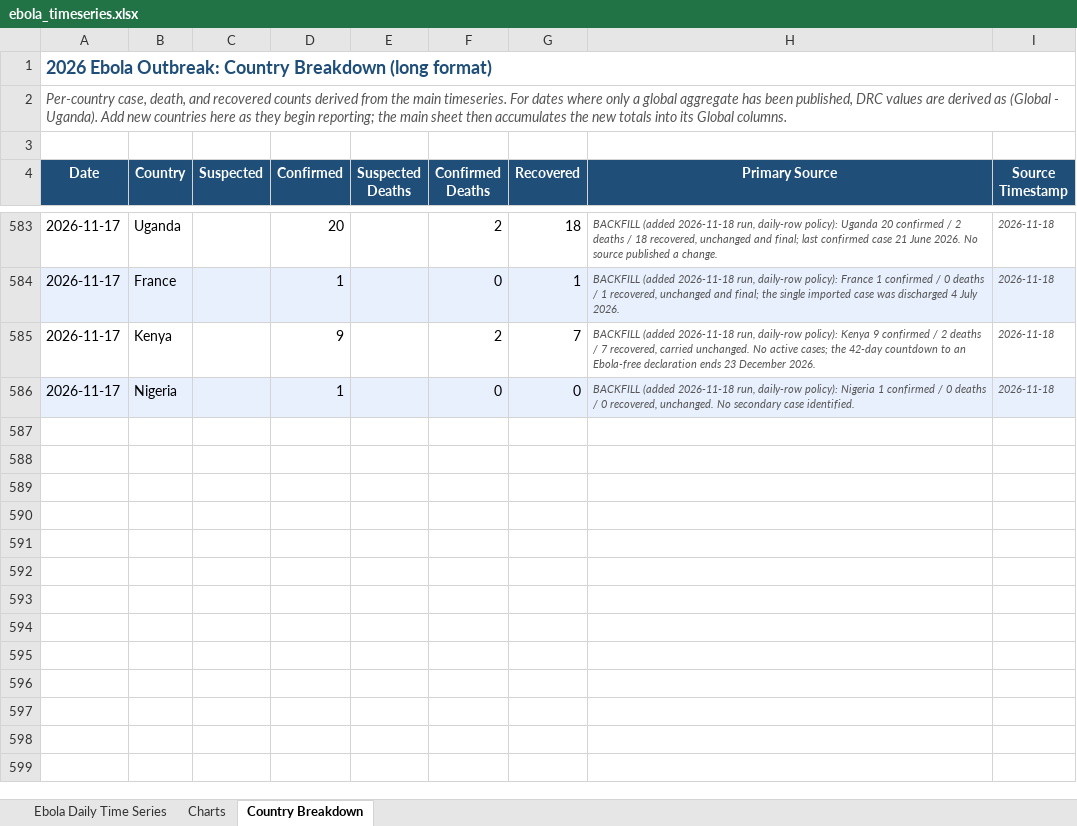
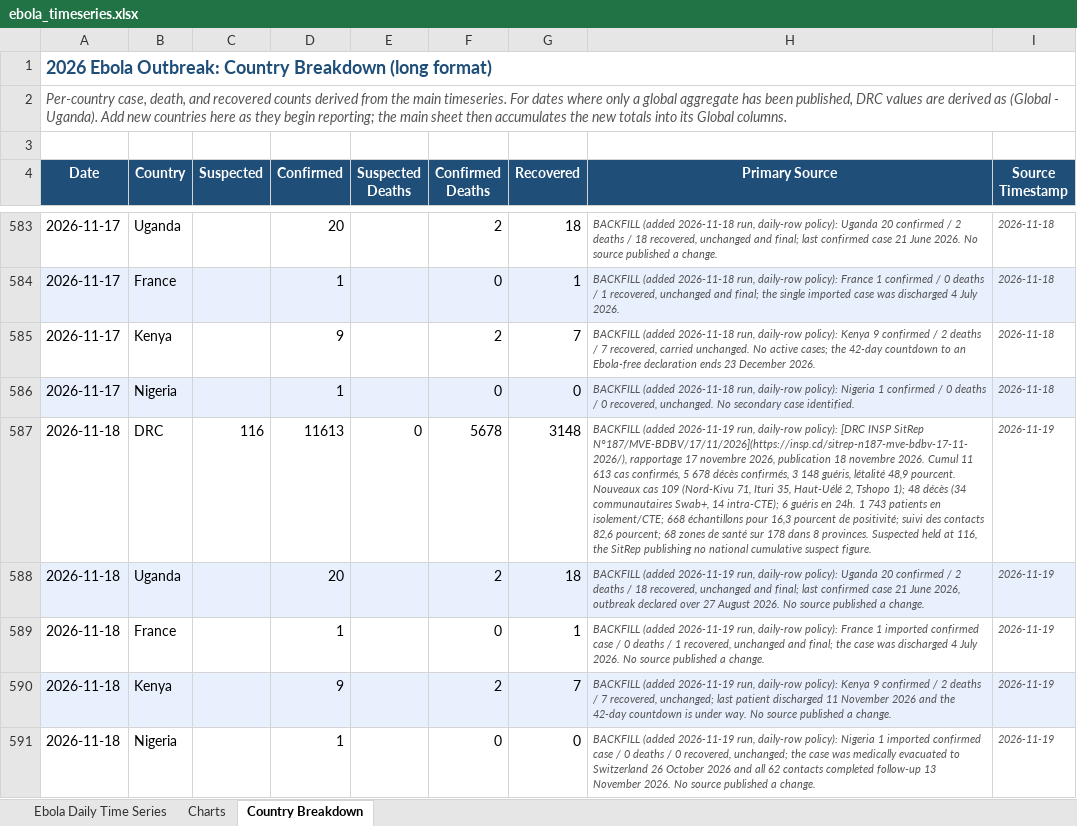
Before and after one commit to webbegole/ebola-bundibugyo-tracker-2026, an Excel workbook: outputs/ebola_timeseries.xlsx, sheet Country Breakdown, drawn as a sheet; only a part is shown, gaps mark what is left out; values as stored, in another font and other column widths than the file's, no borders; the diff names each change by its address in the sheet, - before the commit and + after, or states it on an @@ line.

Commit message:
Daily update 2026-11-19: backfill 11-18 from INSP SitRep 187; WHO Sitrep 27 confirms 11-16, stable date to 2026-11-15

```diff
--- a/outputs/ebola_timeseries.xlsx (sheet Country Breakdown)
+++ b/outputs/ebola_timeseries.xlsx (sheet Country Breakdown)
+row 587: 2026-11-18 | DRC | 116 | 11613 | 0 | 5678 | 3148 | BACKFILL (added 2026-11-19 run, daily-row policy): [DRC INSP SitRep N°187/MVE-BDBV/17/11/2026](https://insp.cd/sitrep-n187-mve-bdbv-17-11-2026/), rapportage 17 novembre 2026, publication 18 novembre 2026. Cumul 11 613 cas confirmés, 5 678 décès confirmés, 3 148 guéris, létalité 48,9 pourcent. Nouveaux cas 109 (Nord-Kivu 71, Ituri 35, Haut-Uélé 2, Tshopo 1); 48 décès (34 communautaires Swab+, 14 intra-CTE); 6 guéris en 24h. 1 743 patients en isolement/CTE; 668 échantillons pour 16,3 pourcent de positivité; suivi des contacts 82,6 pourcent; 68 zones de santé sur 178 dans 8 provinces. Suspected held at 116, the SitRep publishing no national cumulative suspect figure. | 2026-11-19
+row 588: 2026-11-18 | Uganda |  | 20 |  | 2 | 18 | BACKFILL (added 2026-11-19 run, daily-row policy): Uganda 20 confirmed / 2 deaths / 18 recovered, unchanged and final; last confirmed case 21 June 2026, outbreak declared over 27 August 2026. No source published a change. | 2026-11-19
+row 589: 2026-11-18 | France |  | 1 |  | 0 | 1 | BACKFILL (added 2026-11-19 run, daily-row policy): France 1 imported confirmed case / 0 deaths / 1 recovered, unchanged and final; the case was discharged 4 July 2026. No source published a change. | 2026-11-19
+row 590: 2026-11-18 | Kenya |  | 9 |  | 2 | 7 | BACKFILL (added 2026-11-19 run, daily-row policy): Kenya 9 confirmed / 2 deaths / 7 recovered, unchanged; last patient discharged 11 November 2026 and the 42-day countdown is under way. No source published a change. | 2026-11-19
+row 591: 2026-11-18 | Nigeria |  | 1 |  | 0 | 0 | BACKFILL (added 2026-11-19 run, daily-row policy): Nigeria 1 imported confirmed case / 0 deaths / 0 recovered, unchanged; the case was medically evacuated to Switzerland 26 October 2026 and all 62 contacts completed follow-up 13 November 2026. No source published a change. | 2026-11-19
```
Also changed, not shown: sheet Ebola Daily Time Series, sheet Charts, 13 other files.
